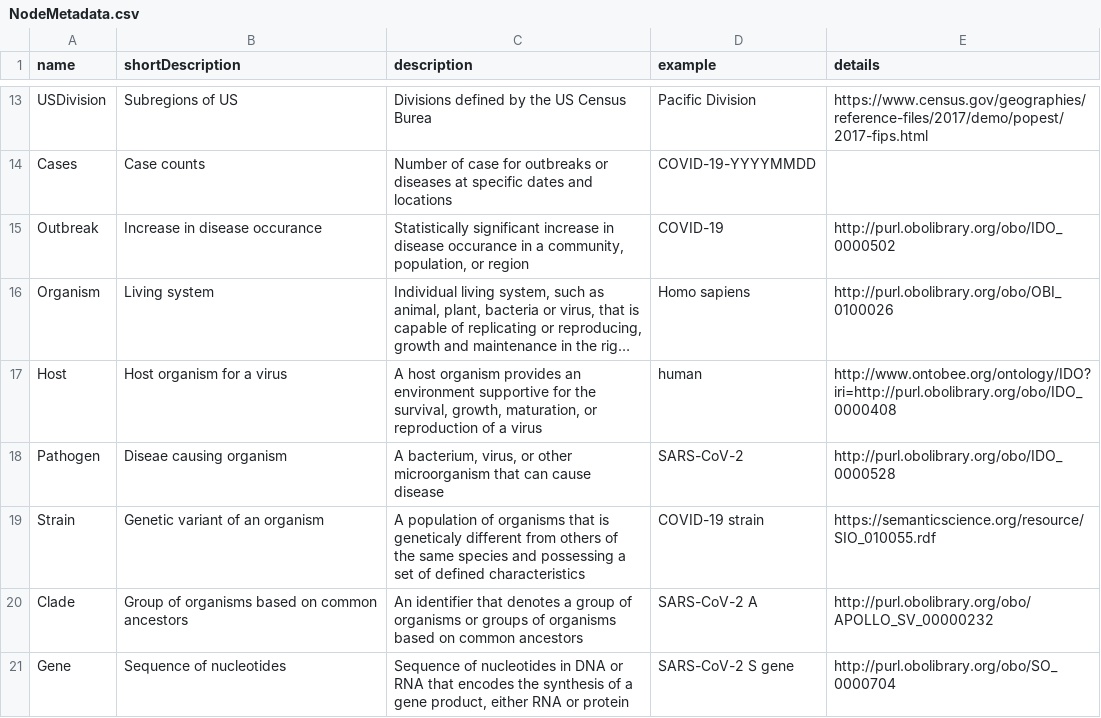
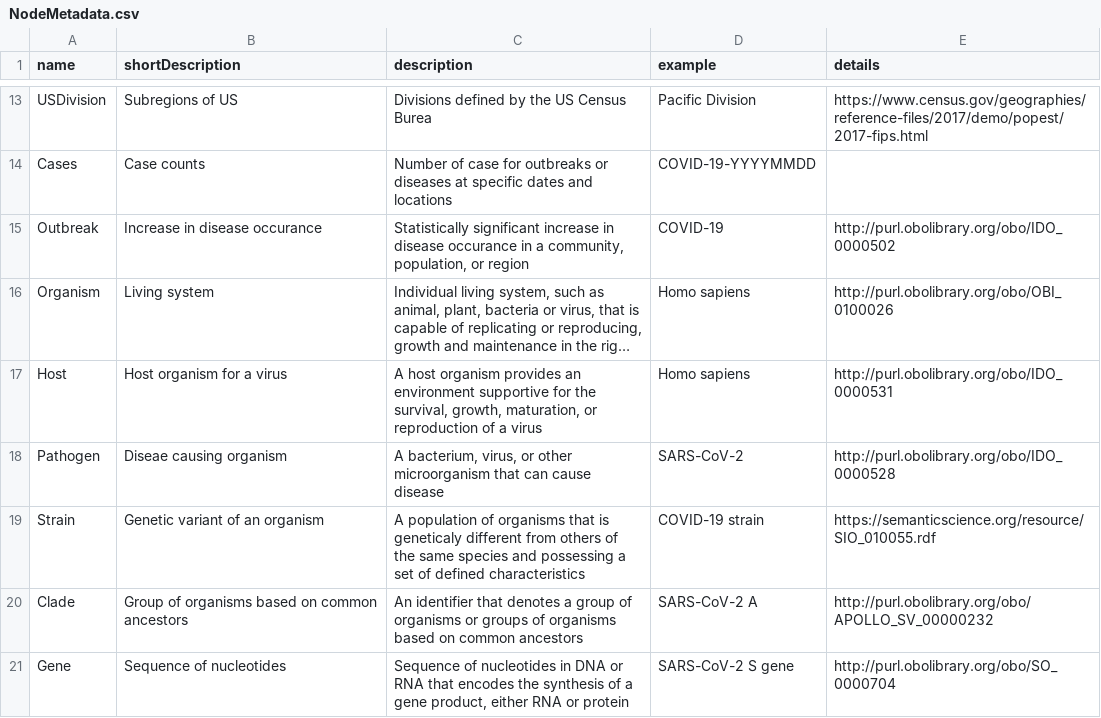
Before and after one commit to covid-19-net/covid-19-community, a CSV file: reference_data/NodeMetadata.csv, drawn as a sheet; only a part is shown, gaps mark what is left out; long unchanged cells end in …; the diff names each change by its address in the sheet, - before the commit and + after, or states it on an @@ line.

Commit message:
updated url

```diff
--- a/reference_data/NodeMetadata.csv
+++ b/reference_data/NodeMetadata.csv
-D17 (example): human
+D17 (example): Homo sapiens
-E17 (details): http://www.ontobee.org/ontology/IDO?iri=http://purl.obolibrary.org/obo/IDO_0000408
+E17 (details): http://purl.obolibrary.org/obo/IDO_0000531
```
